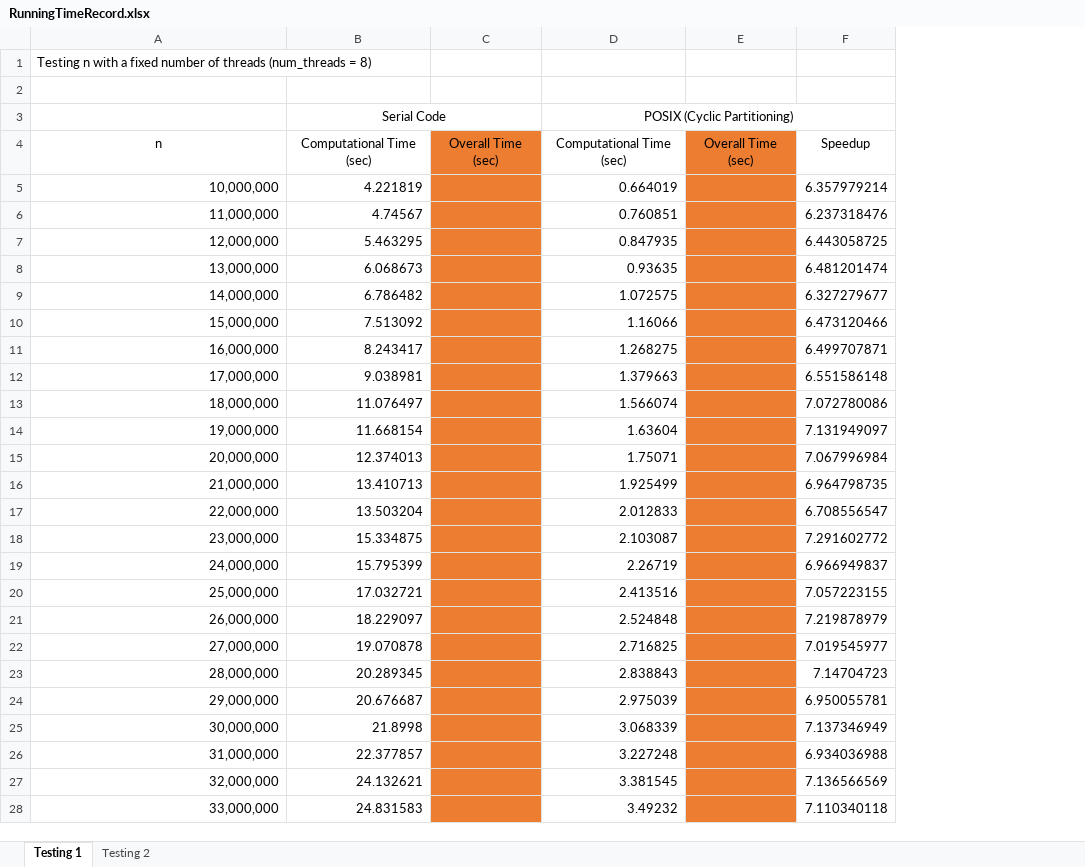
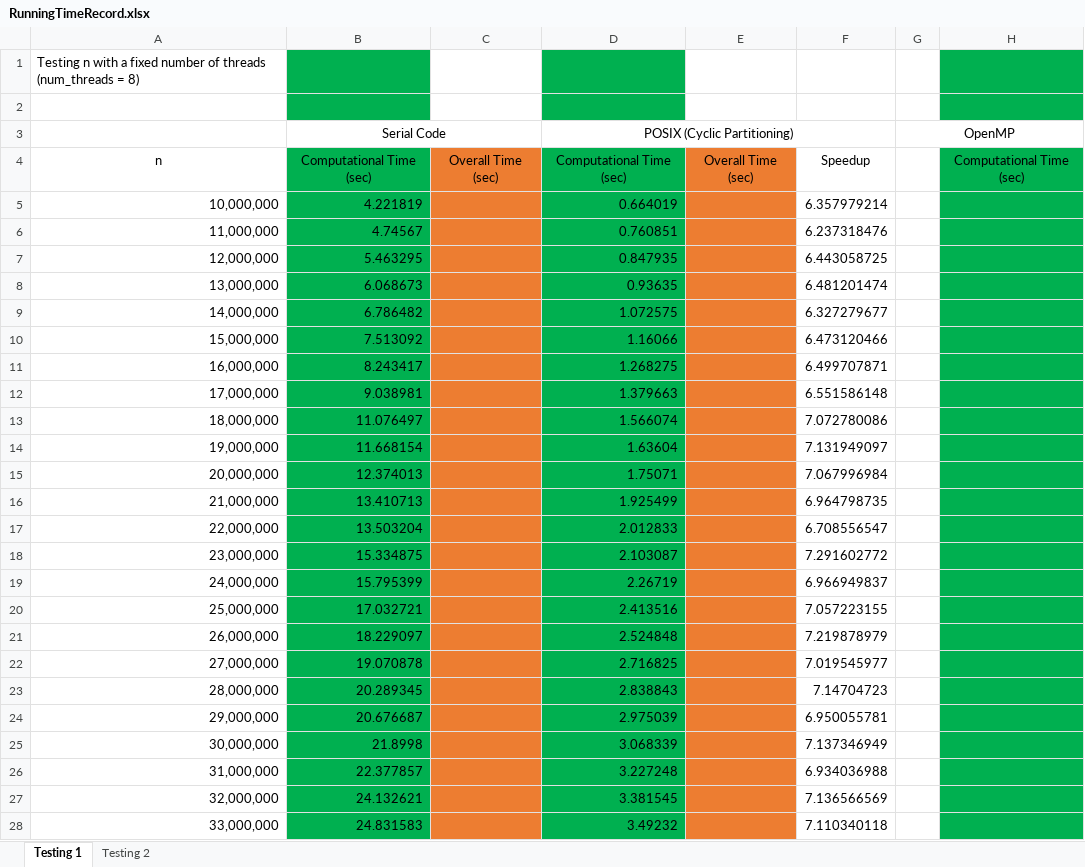
Before and after one commit to sshe0113/FIT3143_lab01, an Excel workbook: RunningTimeRecord.xlsx, sheet Testing 1, drawn as a sheet; only a part is shown; values as stored, in another font and other column widths than the file's, no borders; the diff covers the shown part only; the diff names each change by its address in the sheet, - before the commit and + after, or states it on an @@ line.

```diff
--- a/RunningTimeRecord.xlsx (sheet Testing 1)
+++ b/RunningTimeRecord.xlsx (sheet Testing 1)
+column G (OpenMP), empty
+column H, row 4: Computational Time (sec)
-B1:B2 fill: none
+B1:B2 fill: #00B050
-D1:D2 fill: none
+D1:D2 fill: #00B050
-B4:B28 fill: none
+B4:B28 fill: #00B050
-D4:D28 fill: none
+D4:D28 fill: #00B050
```
Also changed, not shown: cell formats and merged cells elsewhere in this sheet, 9 other files.
